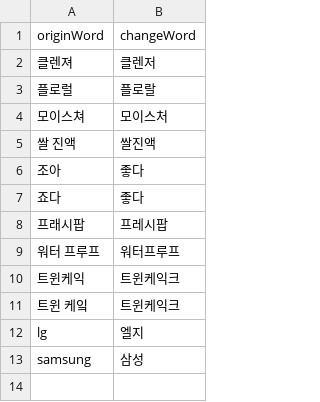
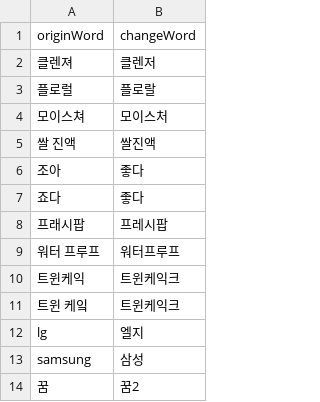
Before and after one commit to NamyounKim/RWork, a CSV file: FastCampus/dictionary/synonym.csv, drawn as a sheet; the diff names each change by its address in the sheet, - before the commit and + after, or states it on an @@ line.

```diff
--- a/FastCampus/dictionary/synonym.csv
+++ b/FastCampus/dictionary/synonym.csv
+row 14: 꿈 | 꿈2
```
Also changed, not shown: 5 other files.
